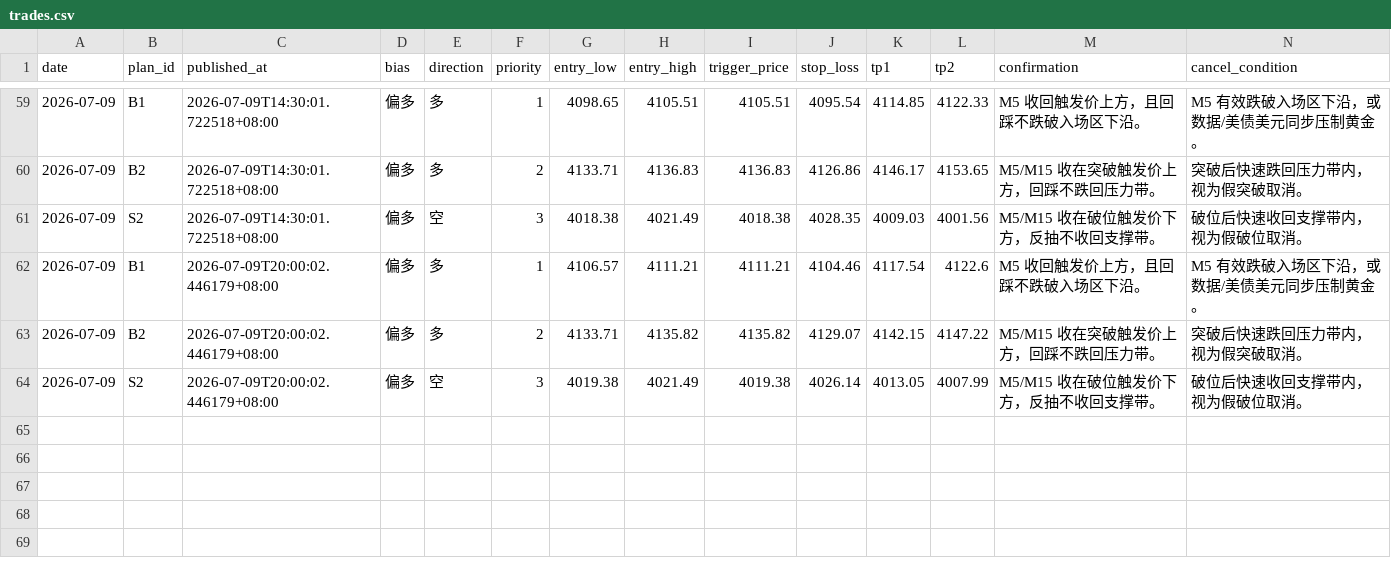
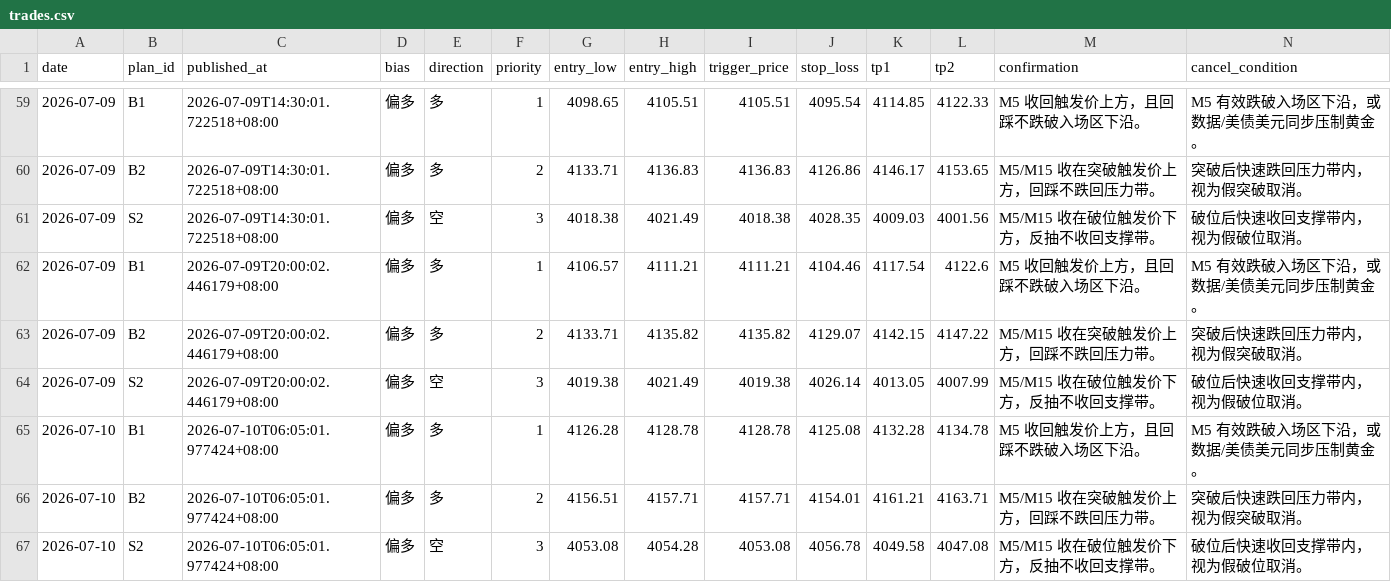
Before and after one commit to MatrixChoi/gold-advisor-dashboard, a CSV file: data/trades.csv, drawn as a sheet; only a part is shown, gaps mark what is left out; rows hold the shown columns only; the diff names each change by its address in the sheet, - before the commit and + after, or states it on an @@ line.

```diff
--- a/data/trades.csv
+++ b/data/trades.csv
+row 65: 2026-07-10 | B1 | 2026-07-10T06:05:01.977424+08:00 | 偏多 | 多 | 1 | 4126.28 | 4128.78 | 4128.78 | 4125.08 | 4132.28 | 4134.78 | M5 收回触发价上方，且回踩不跌破入场区下沿。 | M5 有效跌破入场区下沿，或数据/美债美元同步压制黄金。
+row 66: 2026-07-10 | B2 | 2026-07-10T06:05:01.977424+08:00 | 偏多 | 多 | 2 | 4156.51 | 4157.71 | 4157.71 | 4154.01 | 4161.21 | 4163.71 | M5/M15 收在突破触发价上方，回踩不跌回压力带。 | 突破后快速跌回压力带内，视为假突破取消。
+row 67: 2026-07-10 | S2 | 2026-07-10T06:05:01.977424+08:00 | 偏多 | 空 | 3 | 4053.08 | 4054.28 | 4053.08 | 4056.78 | 4049.58 | 4047.08 | M5/M15 收在破位触发价下方，反抽不收回支撑带。 | 破位后快速收回支撑带内，视为假破位取消。
```
Also changed, not shown: 3 other files.
